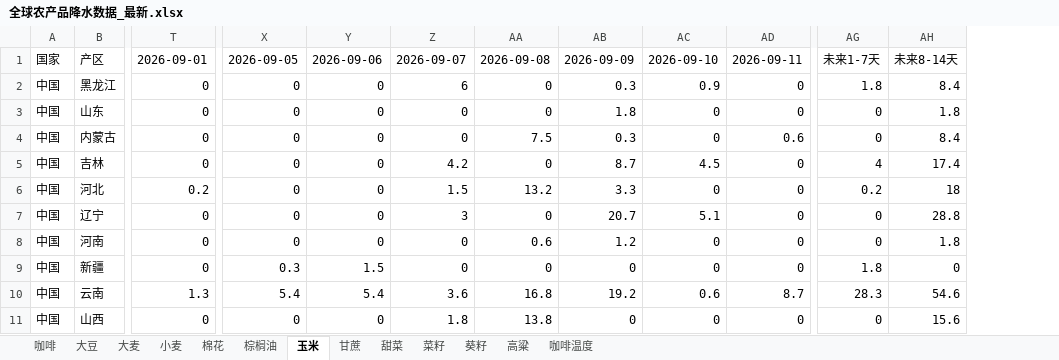
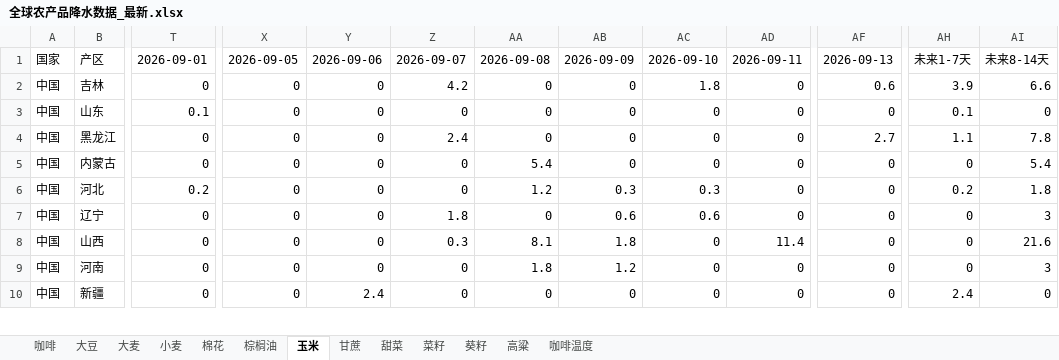
Before and after one commit to 2368846312-oss/ag-weather, an Excel workbook: 全球农产品降水数据_最新.xlsx, sheet 玉米, drawn as a sheet; only a part is shown, gaps mark what is left out; values as stored, in another font and other column widths than the file's, no cell formats; removed rows and columns are numbered as before the commit, all else as after; rows hold the shown columns only; the diff covers the shown part only; the diff names each change by its address in the sheet, - before the commit and + after, or states it on an @@ line.

```diff
--- a/全球农产品降水数据_最新.xlsx (sheet 玉米)
+++ b/全球农产品降水数据_最新.xlsx (sheet 玉米)
+column AF, row 1: 2026-09-13; row 3: 0; rows 5-7: all 0; rows 9-10: 0 | 0
-column AG, row 1: 未来1-7天; rows 3-4: 0 | 0; rows 6-9: 0.2 | 0 | 0 | 1.8
+column AH, row 1: 未来1-7天; row 3: 0.1; rows 5-7: 0 | 0.2 | 0; rows 9-10: 0 | 2.4
-row 2: 中国 | 黑龙江 | 0 | 0 | 0 | 6 | 0 | 0.3 | 0.9 | 0 | 1.8 | 8.4
+row 2: 中国 | 吉林 | 0 | 0 | 0 | 4.2 | 0 | 0 | 1.8 | 0 | 0.6 | 3.9 | 6.6
-T3: 0
+T3: 0.1
-AB3: 1.8
+AB3: 0
-AI3: 1.8
+AI3: 0
+row 4: 中国 | 黑龙江 | 0 | 0 | 0 | 2.4 | 0 | 0 | 0 | 0 | 2.7 | 1.1 | 7.8
-AA5: 7.5
+AA5: 5.4
-AB5: 0.3
+AB5: 0
-AD5: 0.6
+AD5: 0
-AI5: 8.4
+AI5: 5.4
-row 5: 中国 | 吉林 | 0 | 0 | 0 | 4.2 | 0 | 8.7 | 4.5 | 0 | 4 | 17.4
-Z6: 1.5
+Z6: 0
-AA6: 13.2
+AA6: 1.2
-AB6: 3.3
+AB6: 0.3
-AC6: 0
+AC6: 0.3
-AI6: 18
+AI6: 1.8
-Z7: 3
+Z7: 1.8
-AB7: 20.7
+AB7: 0.6
-AC7: 5.1
+AC7: 0.6
-AI7: 28.8
+AI7: 3
+row 8: 中国 | 山西 | 0 | 0 | 0 | 0.3 | 8.1 | 1.8 | 0 | 11.4 | 0 | 0 | 21.6
-AA9: 0.6
+AA9: 1.8
-AI9: 1.8
+AI9: 3
-X10: 0.3
+X10: 0
-Y10: 1.5
+Y10: 2.4
-row 10: 中国 | 云南 | 1.3 | 5.4 | 5.4 | 3.6 | 16.8 | 19.2 | 0.6 | 8.7 | 28.3 | 54.6
-row 11: 中国 | 山西 | 0 | 0 | 0 | 1.8 | 13.8 | 0 | 0 | 0 | 0 | 15.6
```
Also changed, not shown: 17 added rows, 16 removed rows and 217 edited cells elsewhere in this sheet, sheet 小麦, sheet 菜籽, sheet 咖啡温度, sheet 葵籽, sheet 大豆, sheet 甘蔗, 6 more sheets, cell formats, VHI_Data/VHI_最近6周汇总.xlsx.
